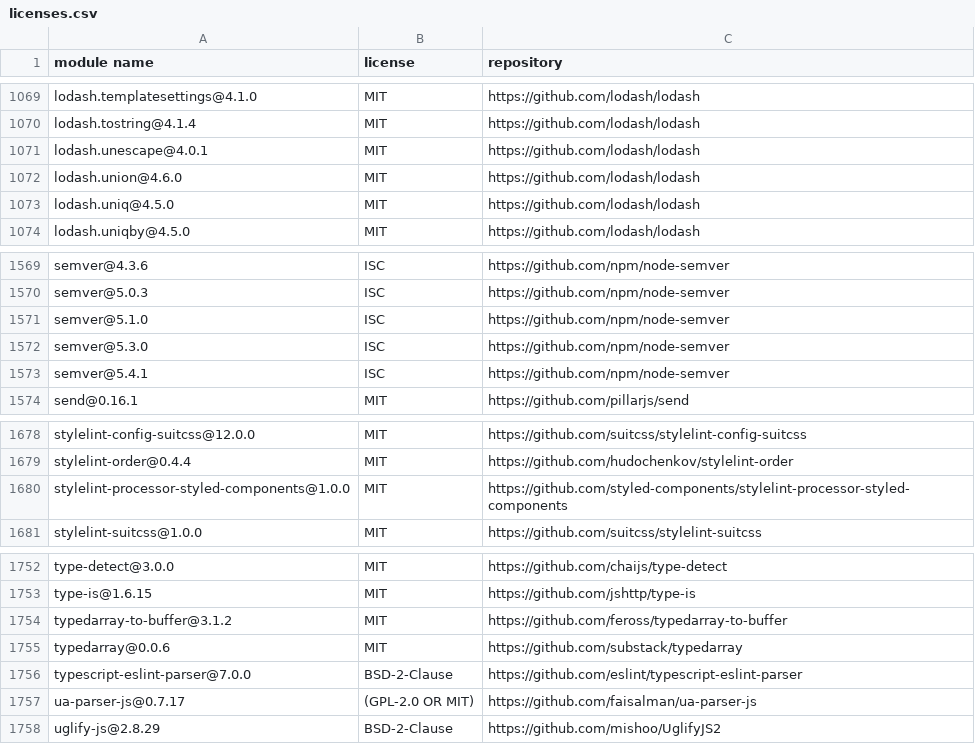
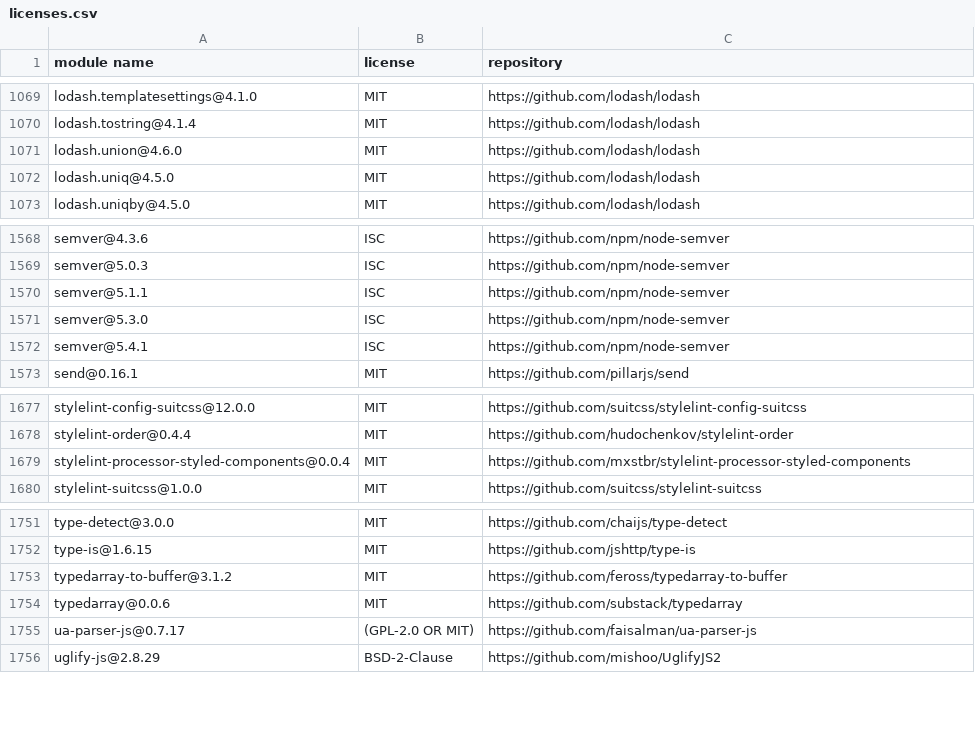
Before and after one commit to MCS-Lite/mcs-lite, a CSV file: docs/licenses.csv, drawn as a sheet; only a part is shown, gaps mark what is left out.

```diff
--- a/docs/licenses.csv
+++ b/docs/licenses.csv
@@ -1070,3 +1070,2 @@
 "lodash.tostring@4.1.4","MIT","https://github.com/lodash/lodash"
-"lodash.unescape@4.0.1","MIT","https://github.com/lodash/lodash"
 "lodash.union@4.6.0","MIT","https://github.com/lodash/lodash"
@@ -1570,3 +1569,3 @@
 "semver@5.0.3","ISC","https://github.com/npm/node-semver"
-"semver@5.1.0","ISC","https://github.com/npm/node-semver"
+"semver@5.1.1","ISC","https://github.com/npm/node-semver"
 "semver@5.3.0","ISC","https://github.com/npm/node-semver"
@@ -1679,3 +1678,3 @@
 "stylelint-order@0.4.4","MIT","https://github.com/hudochenkov/stylelint-order"
-"stylelint-processor-styled-components@1.0.0","MIT","https://github.com/styled-components/stylelint-processor-styled-components"
+"stylelint-processor-styled-components@0.0.4","MIT","https://github.com/mxstbr/stylelint-processor-styled-components"
 "stylelint-suitcss@1.0.0","MIT","https://github.com/suitcss/stylelint-suitcss"
@@ -1755,3 +1754,2 @@
 "typedarray@0.0.6","MIT","https://github.com/substack/typedarray"
-"typescript-eslint-parser@7.0.0","BSD-2-Clause","https://github.com/eslint/typescript-eslint-parser"
 "ua-parser-js@0.7.17","(GPL-2.0 OR MIT)","https://github.com/faisalman/ua-parser-js"
```
Also changed, not shown: 2 other files.
